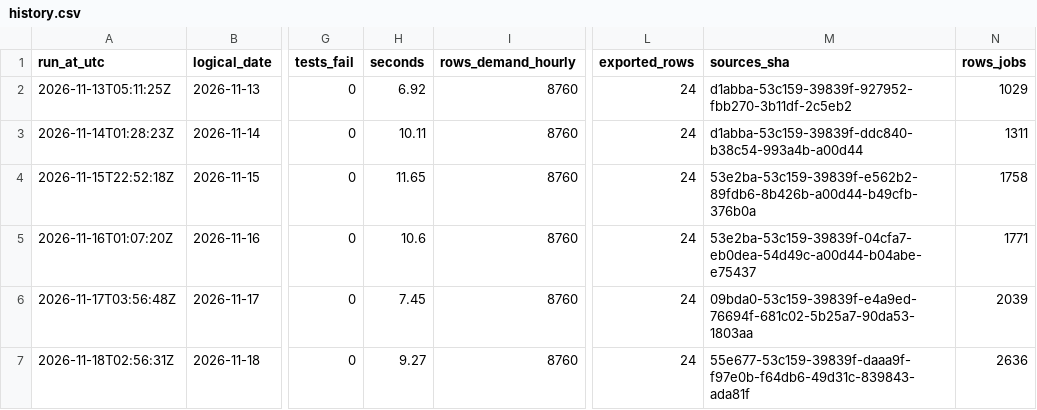
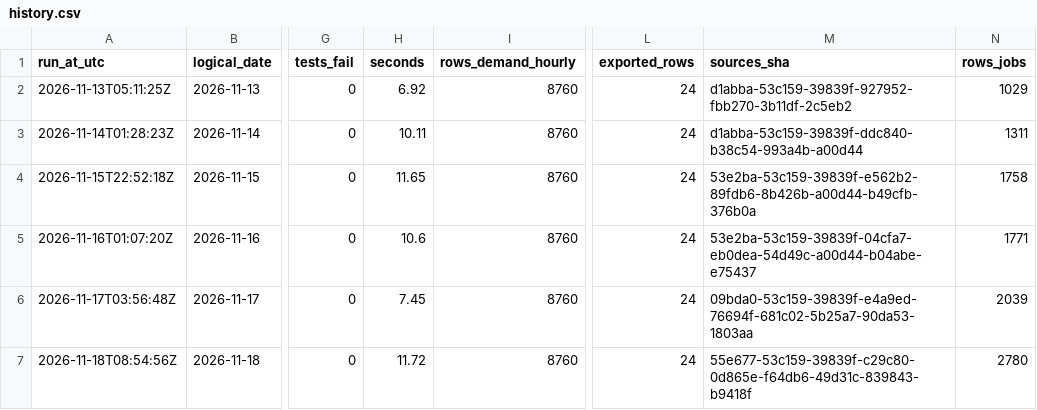
Before and after one commit to 0Ju12/data-projects, a CSV file: warehouse/runs/history.csv, drawn as a sheet; only a part is shown, gaps mark what is left out; the diff names each change by its address in the sheet, - before the commit and + after, or states it on an @@ line.

```diff
--- a/warehouse/runs/history.csv
+++ b/warehouse/runs/history.csv
-A7 (run_at_utc): 2026-11-18T02:56:31Z
+A7 (run_at_utc): 2026-11-18T08:54:56Z
-H7 (seconds): 9.27
+H7 (seconds): 11.72
-M7 (sources_sha): 55e677-53c159-39839f-daaa9f-f97e0b-f64db6-49d31c-839843-ada81f
+M7 (sources_sha): 55e677-53c159-39839f-c29c80-0d865e-f64db6-49d31c-839843-b9418f
-N7 (rows_jobs): 2636
+N7 (rows_jobs): 2780
```
Also changed, not shown: warehouse/data/disasters.csv, warehouse/data/jobs_fetch_log.csv, 10 other files.
